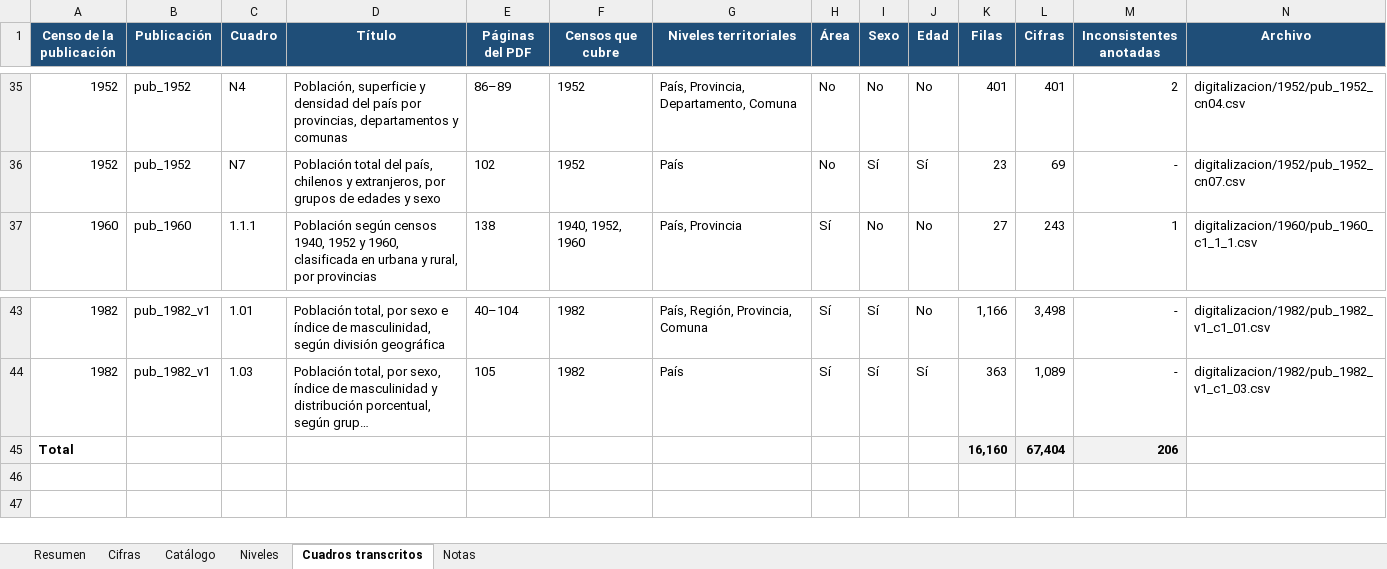
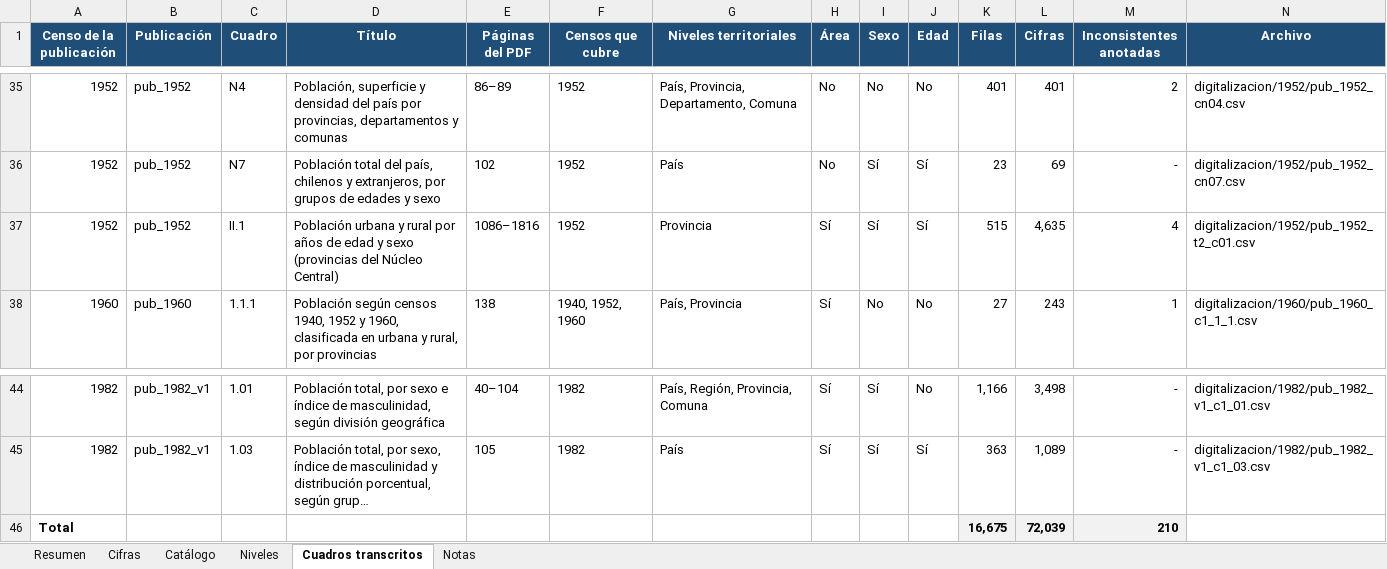
Before and after one commit to edgardo-cerda/censos-chile, an Excel workbook: productos/avance/avance_censos_historicos.xlsx, sheet Cuadros transcritos, drawn as a sheet; only a part is shown, gaps mark what is left out; long unchanged cells end in …; values as stored, in another font and other column widths than the file's, no borders; removed rows and columns are numbered as before the commit, all else as after; the diff names each change by its address in the sheet, - before the commit and + after, or states it on an @@ line.

```diff
--- a/productos/avance/avance_censos_historicos.xlsx (sheet Cuadros transcritos)
+++ b/productos/avance/avance_censos_historicos.xlsx (sheet Cuadros transcritos)
+row 37: 1952 | pub_1952 | II.1 | Población urbana y rural por años de edad y sexo (provincias del Núcleo Central) | 1086–1816 | 1952 | Provincia | Sí | Sí | Sí | 515 | 4,635 | 4 | digitalizacion/1952/pub_1952_t2_c01.csv
-row 45: Total |  |  |  |  |  |  |  |  |  | 16,160 | 67,404 | 206
+row 46: Total |  |  |  |  |  |  |  |  |  | 16,675 | 72,039 | 210
```
Also changed, not shown: sheet Cifras, sheet Catálogo, sheet Resumen, formulas that keep their value, 8 other files.
